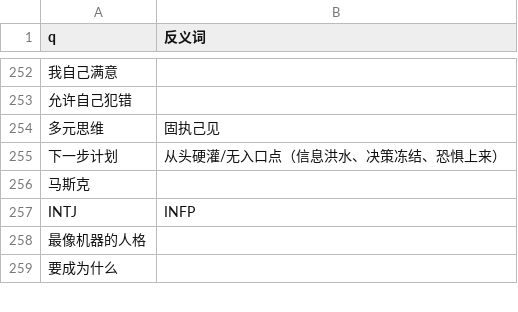
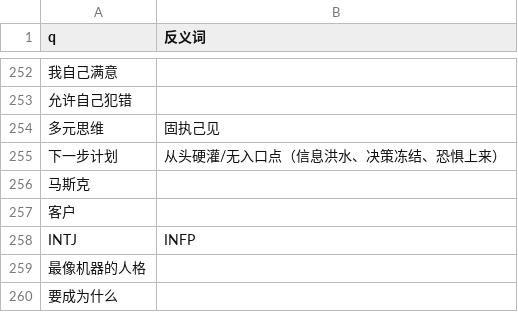
Before and after one commit to ShengNW/SnwWeb_Concept, a CSV file: q.csv, drawn as a sheet; only a part is shown, gaps mark what is left out; the diff names each change by its address in the sheet, - before the commit and + after, or states it on an @@ line.

Commit message:
客户

```diff
--- a/q.csv
+++ b/q.csv
+row 257: 客户
```
